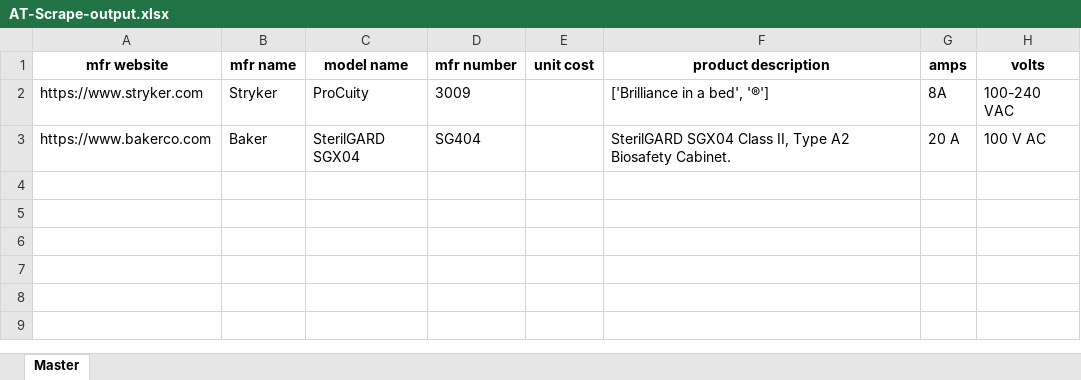
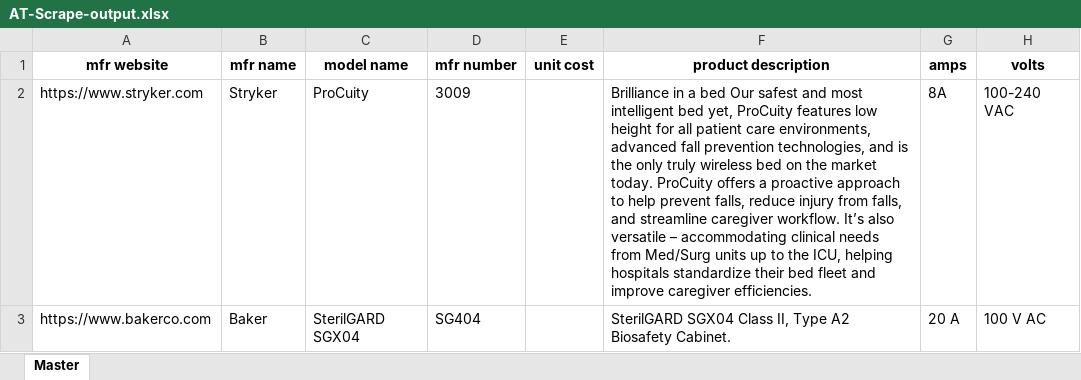
Before and after one commit to VEGLOgabin/AT--Webscrape, an Excel workbook: output/AT-Scrape-output.xlsx, sheet Master, drawn as a sheet; only a part is shown; values as stored, in another font and other column widths than the file's, no borders; the diff names each change by its address in the sheet, - before the commit and + after, or states it on an @@ line.

Commit message:
pdf data crawling

```diff
--- a/output/AT-Scrape-output.xlsx (sheet Master)
+++ b/output/AT-Scrape-output.xlsx (sheet Master)
-F2 (product description): ['Brilliance in a bed', '®']
+F2 (product description): Brilliance in a bed Our safest and most intelligent bed yet, ProCuity features low height for all patient care environments, advanced fall prevention technologies, and is the only truly wireless bed on the market today. ProCuity offers a proactive approach to help prevent falls, reduce injury from falls, and streamline caregiver workflow. It’s also versatile – accommodating clinical needs from Med/Surg units up to the ICU, helping hospitals standardize their bed fleet and improve caregiver efficiencies.
```
Also changed, not shown: 1 other file.
